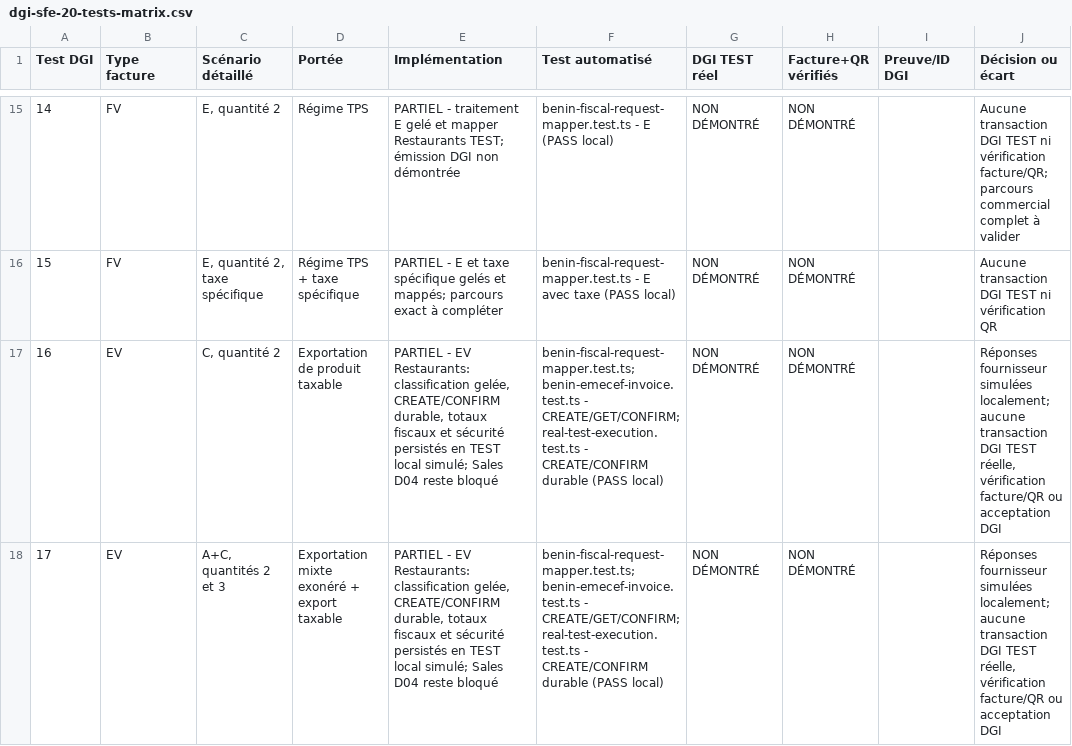
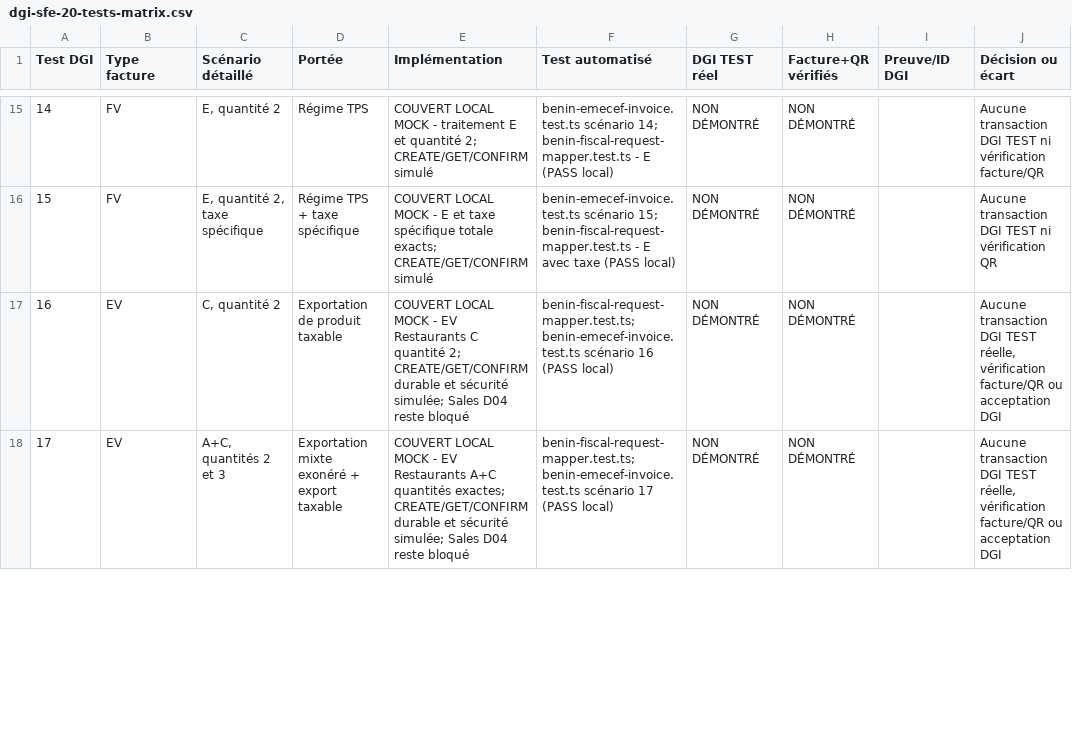
Before and after one commit to Kpadonou/liass-ohada, a CSV file: packages/backend/docs/fiscal-compliance/compliance-matrix/dgi-sfe-20-tests-matrix.csv, drawn as a sheet; only a part is shown, gaps mark what is left out; the diff covers the shown part only.

Commit message:
docs(fiscal): record local 20-scenario evidence

```diff
--- a/packages/backend/docs/fiscal-compliance/compliance-matrix/dgi-sfe-20-tests-matrix.csv
+++ b/packages/backend/docs/fiscal-compliance/compliance-matrix/dgi-sfe-20-tests-matrix.csv
@@ -15,4 +15,4 @@
-14,FV,"E, quantité 2",Régime TPS,PARTIEL - traitement E gelé et mapper Restaurants TEST; émission DGI non démontrée,benin-fiscal-request-mapper.test.ts - E (PASS local),NON DÉMONTRÉ,NON DÉMONTRÉ,,Aucune transaction DGI TEST ni vérification facture/QR; parcours commercial complet à valider
-15,FV,"E, quantité 2, taxe spécifique",Régime TPS + taxe spécifique,PARTIEL - E et taxe spécifique gelés et mappés; parcours exact à compléter,benin-fiscal-request-mapper.test.ts - E avec taxe (PASS local),NON DÉMONTRÉ,NON DÉMONTRÉ,,Aucune transaction DGI TEST ni vérification QR
-16,EV,"C, quantité 2",Exportation de produit taxable,"PARTIEL - EV Restaurants: classification gelée, CREATE/CONFIRM durable, totaux fiscaux et sécurité persistés en TEST local simulé; Sales D04 reste bloqué",benin-fiscal-request-mapper.test.ts; benin-emecef-invoice.test.ts - CREATE/GET/CONFIRM; real-test-execution.test.ts - CREATE/CONFIRM durable (PASS local),NON DÉMONTRÉ,NON DÉMONTRÉ,,"Réponses fournisseur simulées localement; aucune transaction DGI TEST réelle, vérification facture/QR ou acceptation DGI"
-17,EV,"A+C, quantités 2 et 3",Exportation mixte exonéré + export taxable,"PARTIEL - EV Restaurants: classification gelée, CREATE/CONFIRM durable, totaux fiscaux et sécurité persistés en TEST local simulé; Sales D04 reste bloqué",benin-fiscal-request-mapper.test.ts; benin-emecef-invoice.test.ts - CREATE/GET/CONFIRM; real-test-execution.test.ts - CREATE/CONFIRM durable (PASS local),NON DÉMONTRÉ,NON DÉMONTRÉ,,"Réponses fournisseur simulées localement; aucune transaction DGI TEST réelle, vérification facture/QR ou acceptation DGI"
+14,FV,"E, quantité 2",Régime TPS,COUVERT LOCAL MOCK - traitement E et quantité 2; CREATE/GET/CONFIRM simulé,benin-emecef-invoice.test.ts scénario 14; benin-fiscal-request-mapper.test.ts - E (PASS local),NON DÉMONTRÉ,NON DÉMONTRÉ,,Aucune transaction DGI TEST ni vérification facture/QR
+15,FV,"E, quantité 2, taxe spécifique",Régime TPS + taxe spécifique,COUVERT LOCAL MOCK - E et taxe spécifique totale exacts; CREATE/GET/CONFIRM simulé,benin-emecef-invoice.test.ts scénario 15; benin-fiscal-request-mapper.test.ts - E avec taxe (PASS local),NON DÉMONTRÉ,NON DÉMONTRÉ,,Aucune transaction DGI TEST ni vérification QR
+16,EV,"C, quantité 2",Exportation de produit taxable,"COUVERT LOCAL MOCK - EV Restaurants C quantité 2; CREATE/GET/CONFIRM durable et sécurité simulée; Sales D04 reste bloqué",benin-fiscal-request-mapper.test.ts; benin-emecef-invoice.test.ts scénario 16 (PASS local),NON DÉMONTRÉ,NON DÉMONTRÉ,,"Aucune transaction DGI TEST réelle, vérification facture/QR ou acceptation DGI"
+17,EV,"A+C, quantités 2 et 3",Exportation mixte exonéré + export taxable,"COUVERT LOCAL MOCK - EV Restaurants A+C quantités exactes; CREATE/GET/CONFIRM durable et sécurité simulée; Sales D04 reste bloqué",benin-fiscal-request-mapper.test.ts; benin-emecef-invoice.test.ts scénario 17 (PASS local),NON DÉMONTRÉ,NON DÉMONTRÉ,,"Aucune transaction DGI TEST réelle, vérification facture/QR ou acceptation DGI"
```
Also changed, not shown: 41 edited cells elsewhere in this file, 1 other file.
